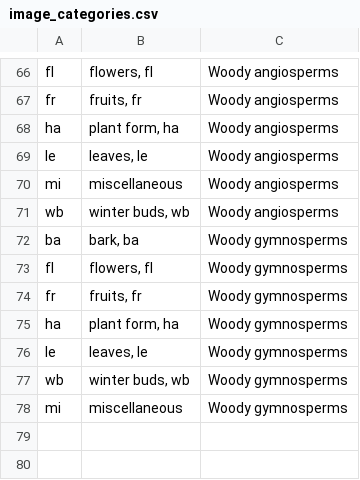
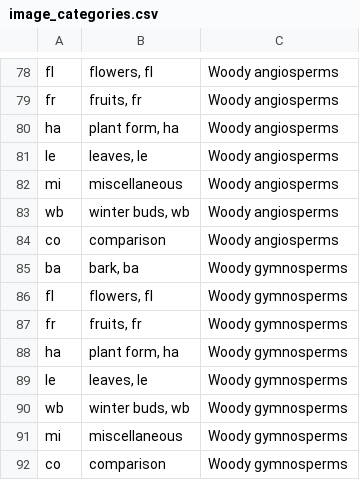
Before and after one commit to newfs/gobotany-app, a CSV file: data/image_categories.csv, drawn as a sheet; only a part is shown, gaps mark what is left out; the diff covers the shown part only; the diff names each change by its address in the sheet, - before the commit and + after, or states it on an @@ line.

Commit message:
Support importing comparison images: image type 'co'. (#203)

```diff
--- a/data/image_categories.csv
+++ b/data/image_categories.csv
+row 84: co | comparison | Woody angiosperms
+row 92: co | comparison | Woody gymnosperms
```
Also changed, not shown: 12 added rows elsewhere in this file, 1 other file.
